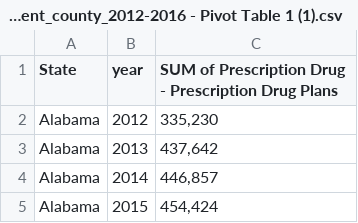
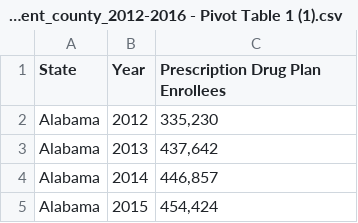
Before and after one commit to PharmTab/pharmtab.github.io, a CSV file: medicare_enrollment_county_2012-2016 - Pivot Table 1 (1).csv, drawn as a sheet; only a part is shown.

Commit message:
Update medicare_enrollment_county_2012-2016 - Pivot Table 1 (1).csv

```diff
--- a/medicare_enrollment_county_2012-2016 - Pivot Table 1 (1).csv
+++ b/medicare_enrollment_county_2012-2016 - Pivot Table 1 (1).csv
@@ -1,2 +1,2 @@
-State,year,SUM of Prescription Drug - Prescription Drug Plans
+State,Year,Prescription Drug Plan Enrollees
 Alabama,2012,"335,230"
```
